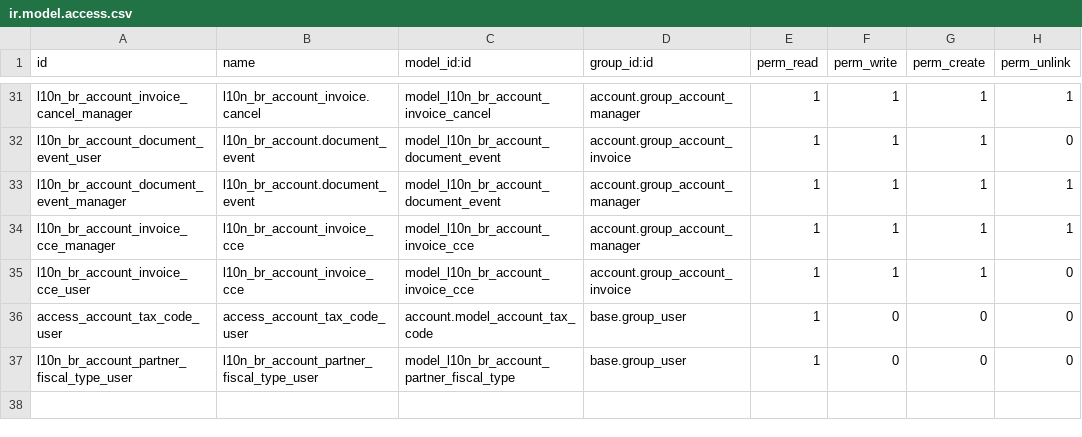
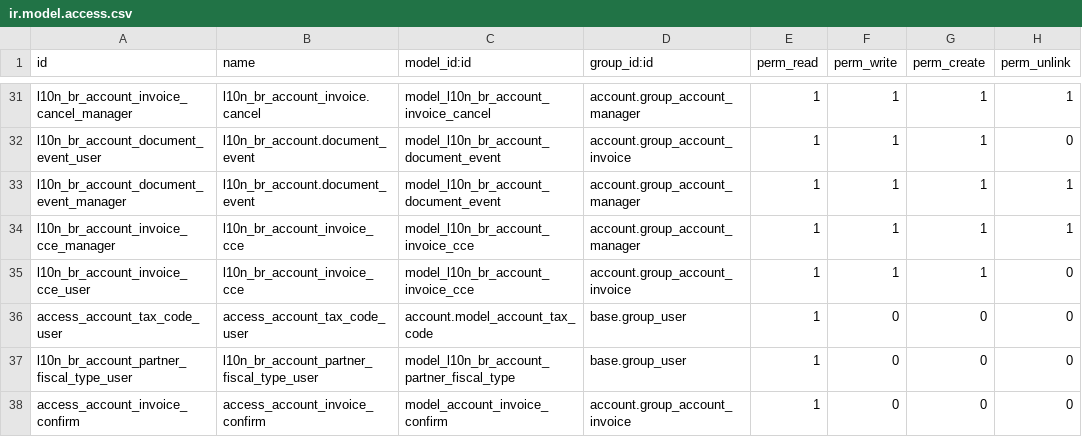
Before and after one commit to marcelsavegnago/l10n-brazil-kmee, a CSV file: l10n_br_account/security/ir.model.access.csv, drawn as a sheet; only a part is shown, gaps mark what is left out.

Commit message:
[ADD] Access rule

```diff
--- a/l10n_br_account/security/ir.model.access.csv
+++ b/l10n_br_account/security/ir.model.access.csv
@@ -37 +37,2 @@
 "l10n_br_account_partner_fiscal_type_user","l10n_br_account_partner_fiscal_type_user","model_l10n_br_account_partner_fiscal_type","base.group_user",1,0,0,0
+access_account_invoice_confirm,access_account_invoice_confirm,model_account_invoice_confirm,account.group_account_invoice,1,0,0,0
```
